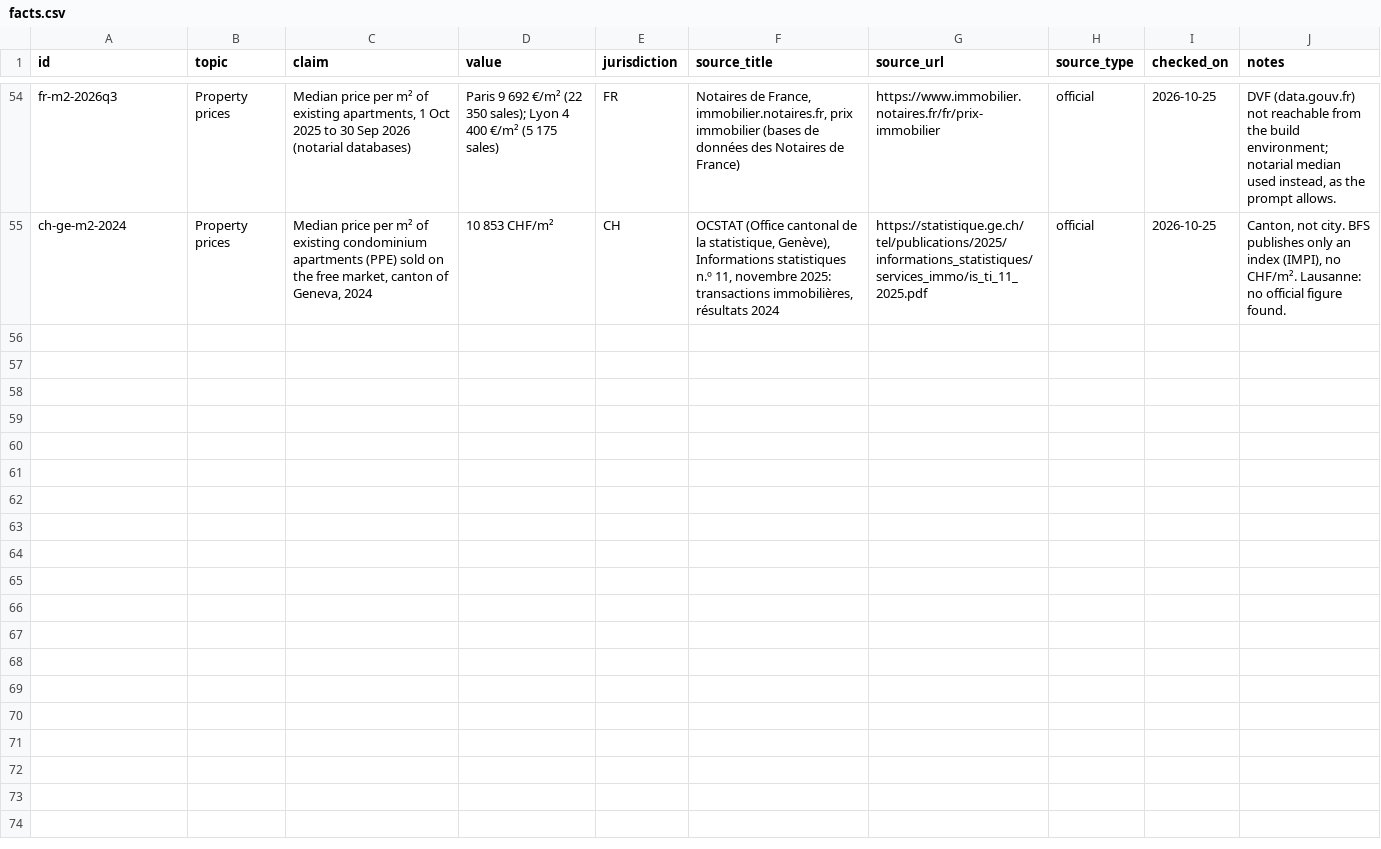
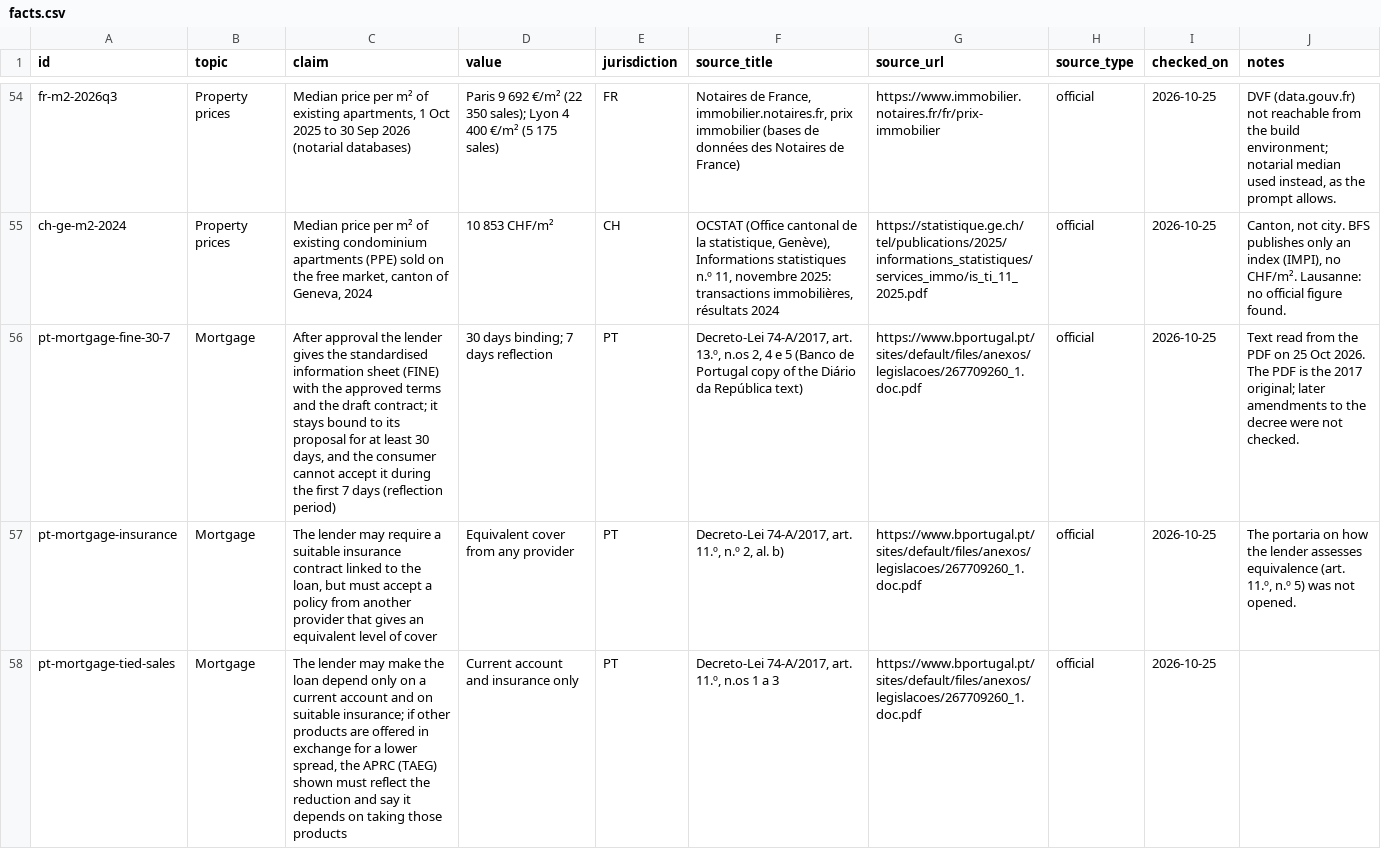
Before and after one commit to danielvasconceloscardoso-tech/imoveis-portugal, a CSV file: content/facts/facts.csv, drawn as a sheet; only a part is shown, gaps mark what is left out; the diff covers the shown part only; the diff names each change by its address in the sheet, - before the commit and + after, or states it on an @@ line.

```diff
--- a/content/facts/facts.csv
+++ b/content/facts/facts.csv
+row 56: pt-mortgage-fine-30-7 | Mortgage | After approval the lender gives the standardised information sheet (FINE) with the approved terms and the draft contract; it stays bound to its proposal for at least 30 days, and the consumer cannot accept it during the first 7 days (reflection period) | 30 days binding; 7 days reflection | PT | Decreto-Lei 74-A/2017, art. 13.º, n.os 2, 4 e 5 (Banco de Portugal copy of the Diário da República text) | https://www.bportugal.pt/sites/default/files/anexos/legislacoes/267709260_1.doc.pdf | official | 2026-10-25 | Text read from the PDF on 25 Oct 2026. The PDF is the 2017 original; later amendments to the decree were not checked.
+row 57: pt-mortgage-insurance | Mortgage | The lender may require a suitable insurance contract linked to the loan, but must accept a policy from another provider that gives an equivalent level of cover | Equivalent cover from any provider | PT | Decreto-Lei 74-A/2017, art. 11.º, n.º 2, al. b) | https://www.bportugal.pt/sites/default/files/anexos/legislacoes/267709260_1.doc.pdf | official | 2026-10-25 | The portaria on how the lender assesses equivalence (art. 11.º, n.º 5) was not opened.
+row 58: pt-mortgage-tied-sales | Mortgage | The lender may make the loan depend only on a current account and on suitable insurance; if other products are offered in exchange for a lower spread, the APRC (TAEG) shown must reflect the reduction and say it depends on taking those products | Current account and insurance only | PT | Decreto-Lei 74-A/2017, art. 11.º, n.os 1 a 3 | https://www.bportugal.pt/sites/default/files/anexos/legislacoes/267709260_1.doc.pdf | official | 2026-10-25
```
Also changed, not shown: 2 added rows elsewhere in this file, 45 other files.
